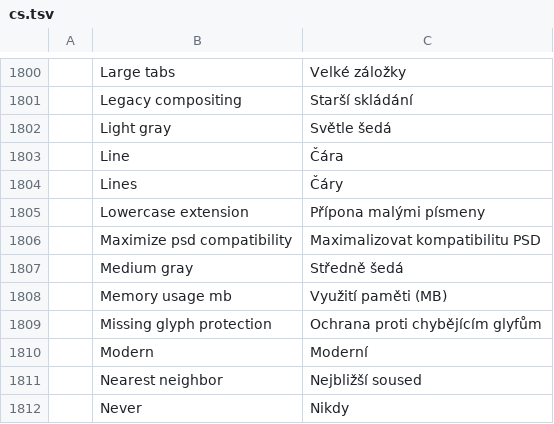
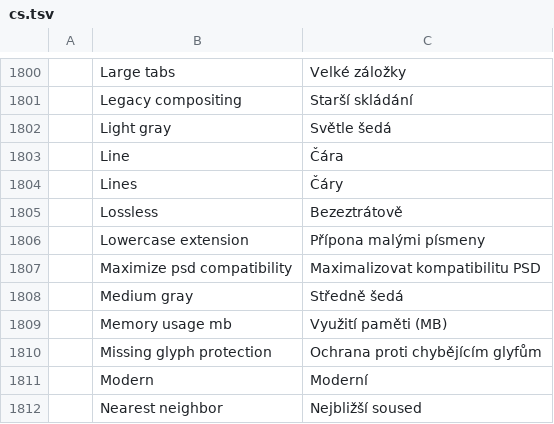
Before and after one commit to 0x6Ason/photocraft, a TSV file: crates/ui-egui/src/i18n/cs.tsv, drawn as a sheet; only a part is shown, gaps mark what is left out; the shorter side is filled out with more unchanged rows.

```diff
--- a/crates/ui-egui/src/i18n/cs.tsv
+++ b/crates/ui-egui/src/i18n/cs.tsv
@@ -1804,2 +1804,3 @@
 	Lines	Čáry
+	Lossless	Bezeztrátově
 	Lowercase extension	Přípona malými písmeny
```
Also changed, not shown: crates/ui-egui/src/i18n/es.tsv, crates/ui-egui/src/i18n/id.tsv, 31 other files.
